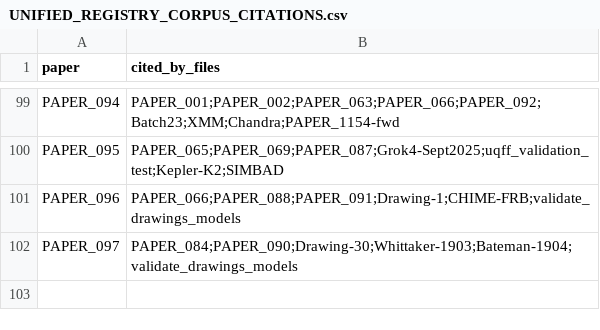
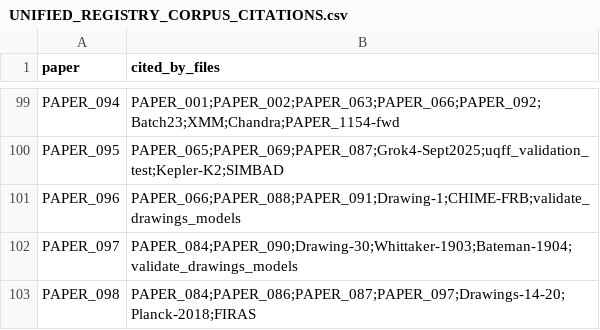
Before and after one commit to Daniel8Murphy0007/Star-Magic-Program, a CSV file: UNIFIED_REGISTRY_CORPUS_CITATIONS.csv, drawn as a sheet; only a part is shown, gaps mark what is left out.

```diff
--- a/UNIFIED_REGISTRY_CORPUS_CITATIONS.csv
+++ b/UNIFIED_REGISTRY_CORPUS_CITATIONS.csv
@@ -102 +102,2 @@ PAPER_096,PAPER_066;PAPER_088;PAPER_091;Drawing-1;CHIME-FRB;validate_drawings_mo
 PAPER_097,PAPER_084;PAPER_090;Drawing-30;Whittaker-1903;Bateman-1904;validate_drawings_models
+PAPER_098,PAPER_084;PAPER_086;PAPER_087;PAPER_097;Drawings-14-20;Planck-2018;FIRAS
```
Also changed, not shown: UNIFIED_REGISTRY.csv, UNIFIED_REGISTRY_GRAPH.csv, 10 other files.
